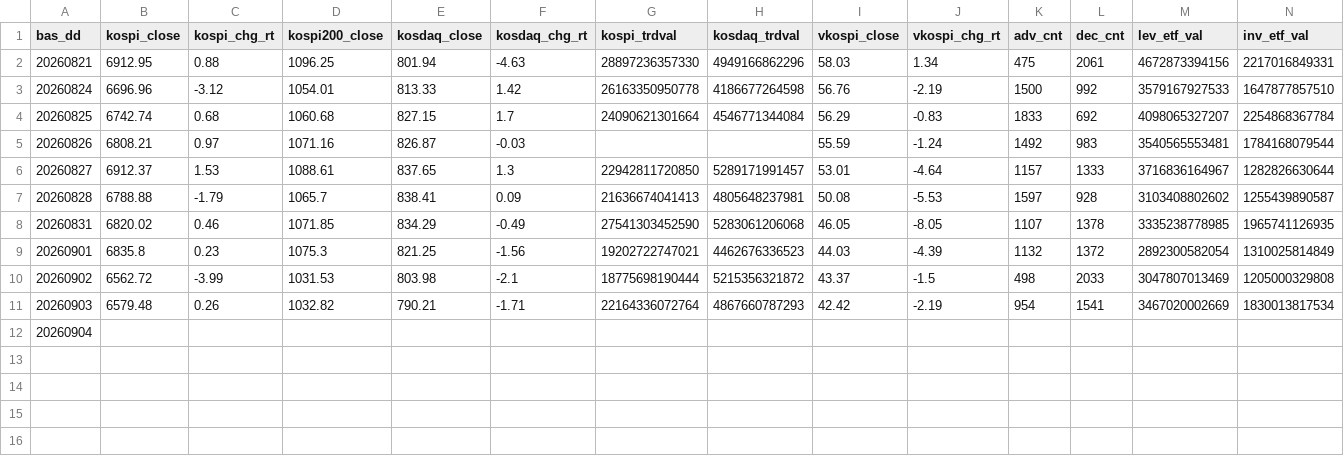
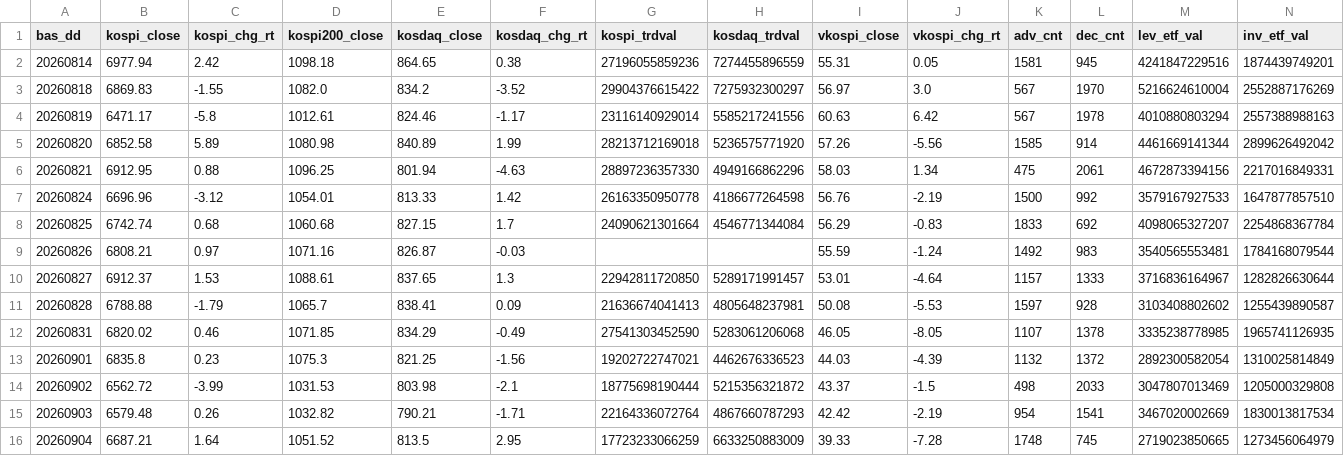
Before and after one commit to Leelll1/Screen, a CSV file: results/krx/ews_daily.csv, drawn as a sheet; only a part is shown; addresses are those after the commit; rows hold the shown columns only; the diff covers the shown part only; the diff names each change by its address in the sheet, - before the commit and + after, or states it on an @@ line.

```diff
--- a/results/krx/ews_daily.csv
+++ b/results/krx/ews_daily.csv
+row 2: 20260814 | 6977.94 | 2.42 | 1098.18 | 864.65 | 0.38 | 27196055859236 | 7274455896559 | 55.31 | 0.05 | 1581 | 945 | 4241847229516 | 1874439749201
+row 3: 20260818 | 6869.83 | -1.55 | 1082.0 | 834.2 | -3.52 | 29904376615422 | 7275932300297 | 56.97 | 3.0 | 567 | 1970 | 5216624610004 | 2552887176269
+row 4: 20260819 | 6471.17 | -5.8 | 1012.61 | 824.46 | -1.17 | 23116140929014 | 5585217241556 | 60.63 | 6.42 | 567 | 1978 | 4010880803294 | 2557388988163
+row 5: 20260820 | 6852.58 | 5.89 | 1080.98 | 840.89 | 1.99 | 28213712169018 | 5236575771920 | 57.26 | -5.56 | 1585 | 914 | 4461669141344 | 2899626492042
-B16 (kospi_close): (empty)
+B16 (kospi_close): 6687.21
-C16 (kospi_chg_rt): (empty)
+C16 (kospi_chg_rt): 1.64
-D16 (kospi200_close): (empty)
+D16 (kospi200_close): 1051.52
-E16 (kosdaq_close): (empty)
+E16 (kosdaq_close): 813.5
-F16 (kosdaq_chg_rt): (empty)
+F16 (kosdaq_chg_rt): 2.95
-G16 (kospi_trdval): (empty)
+G16 (kospi_trdval): 17723233066259
-H16 (kosdaq_trdval): (empty)
+H16 (kosdaq_trdval): 6633250883009
-I16 (vkospi_close): (empty)
+I16 (vkospi_close): 39.33
-J16 (vkospi_chg_rt): (empty)
+J16 (vkospi_chg_rt): -7.28
-K16 (adv_cnt): (empty)
+K16 (adv_cnt): 1748
-L16 (dec_cnt): (empty)
+L16 (dec_cnt): 745
-M16 (lev_etf_val): (empty)
+M16 (lev_etf_val): 2719023850665
-N16 (inv_etf_val): (empty)
+N16 (inv_etf_val): 1273456064979
```
Also changed, not shown: 6 edited cells elsewhere in this file, results/fss/status.csv, results/krx/status.csv, 23 other files.
